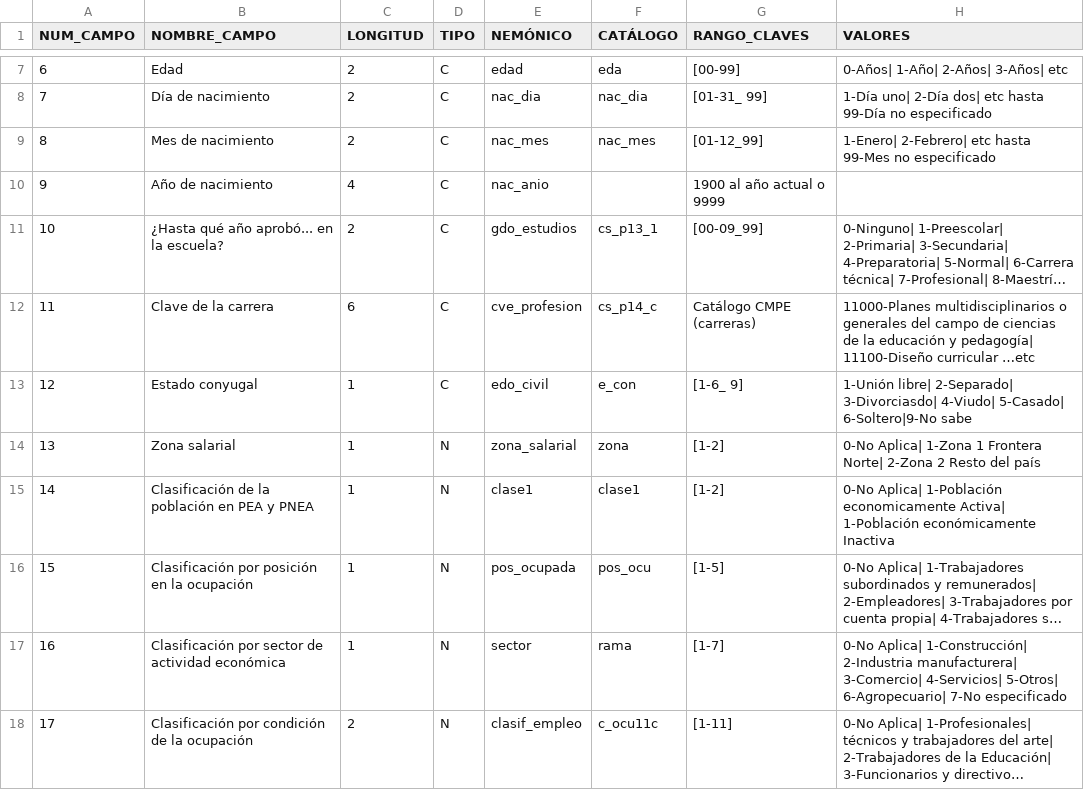
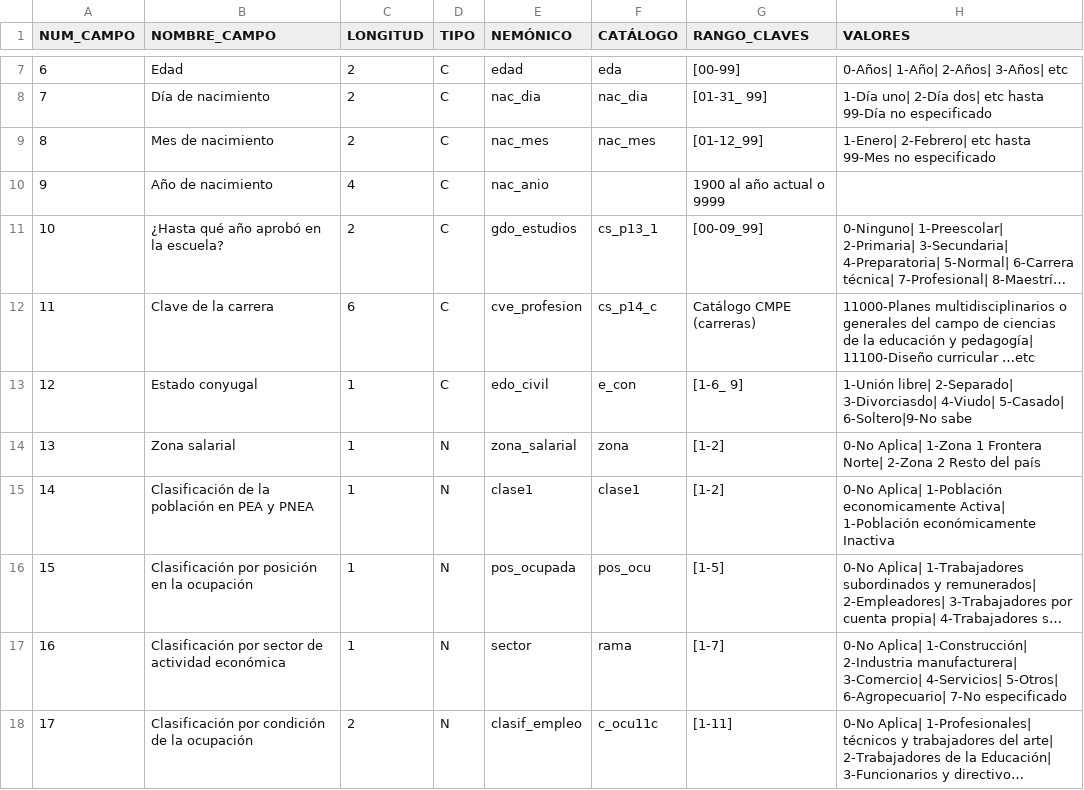
Before and after one commit to JimenezJazz/Datasets, a CSV file: enoe_diccionario_datos.csv, drawn as a sheet; only a part is shown, gaps mark what is left out; long unchanged cells end in …; the diff names each change by its address in the sheet, - before the commit and + after, or states it on an @@ line.

Commit message:
Update enoe_diccionario_datos.csv with new data

```diff
--- a/enoe_diccionario_datos.csv
+++ b/enoe_diccionario_datos.csv
-B11 (NOMBRE_CAMPO): ¿Hasta qué año aprobó... en la escuela?
+B11 (NOMBRE_CAMPO): ¿Hasta qué año aprobó en la escuela?
```
